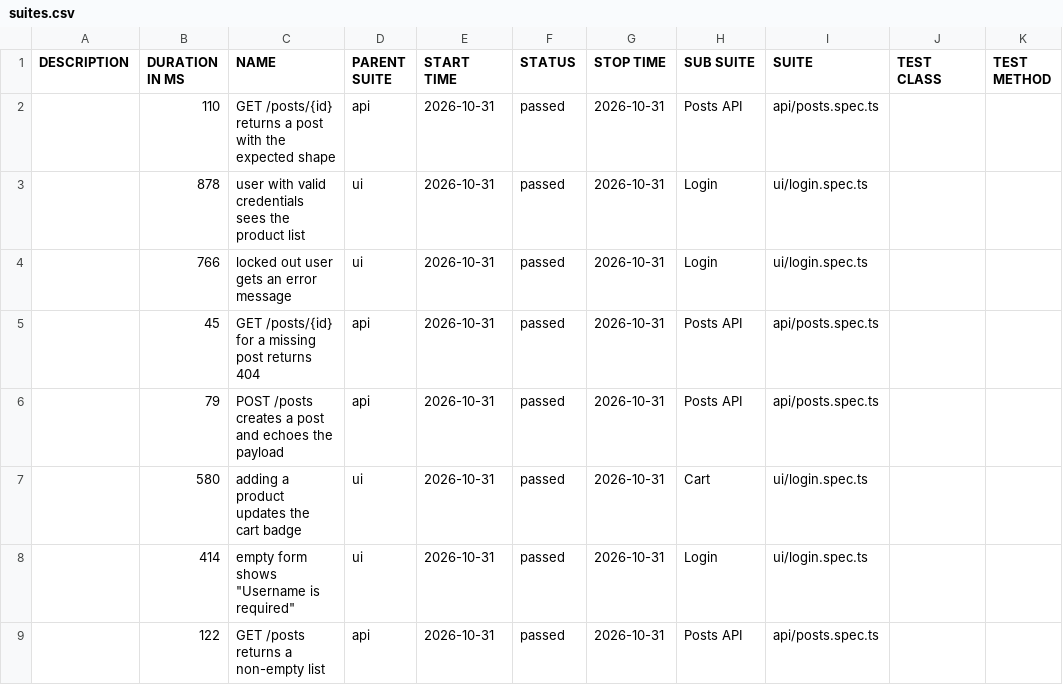
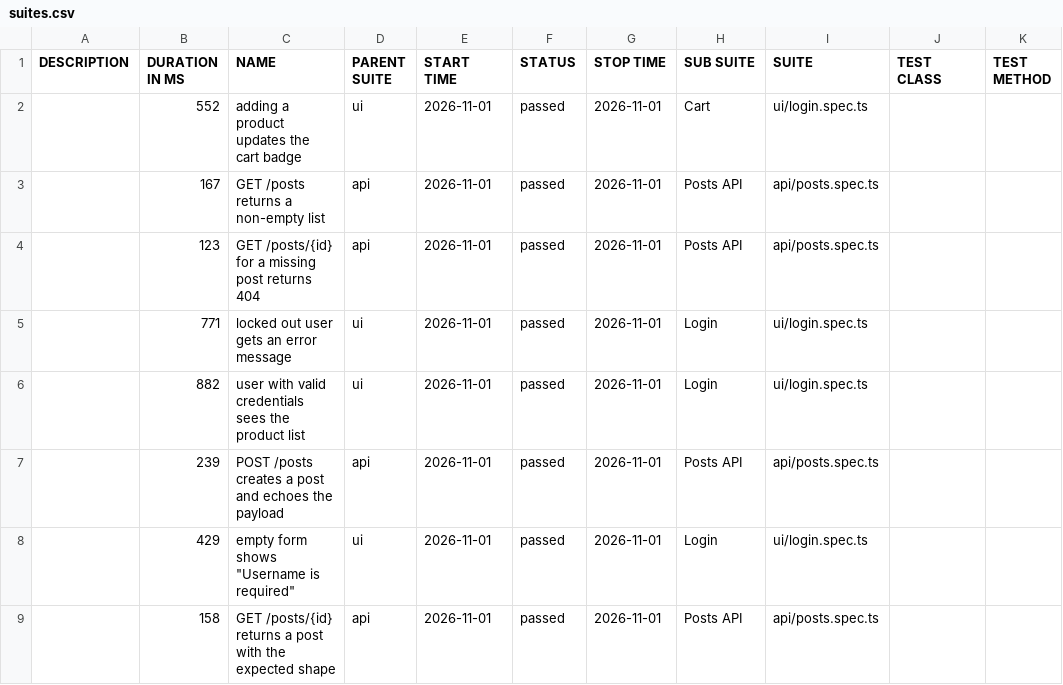
Before and after one commit to NailKarimov/qa-project-template, a CSV file: data/suites.csv, drawn as a sheet.

```diff
--- a/data/suites.csv
+++ b/data/suites.csv
@@ -1,9 +1,9 @@
 "DESCRIPTION","DURATION IN MS","NAME","PARENT SUITE","START TIME","STATUS","STOP TIME","SUB SUITE","SUITE","TEST CLASS","TEST METHOD"
-"","110","GET /posts/{id} returns a post with the expected shape","api","2026-10-31","passed","2026-10-31","Posts API","api/posts.spec.ts","",""
-"","878","user with valid credentials sees the product list","ui","2026-10-31","passed","2026-10-31","Login","ui/login.spec.ts","",""
-"","766","locked out user gets an error message","ui","2026-10-31","passed","2026-10-31","Login","ui/login.spec.ts","",""
-"","45","GET /posts/{id} for a missing post returns 404","api","2026-10-31","passed","2026-10-31","Posts API","api/posts.spec.ts","",""
-"","79","POST /posts creates a post and echoes the payload","api","2026-10-31","passed","2026-10-31","Posts API","api/posts.spec.ts","",""
-"","580","adding a product updates the cart badge","ui","2026-10-31","passed","2026-10-31","Cart","ui/login.spec.ts","",""
-"","414","empty form shows ""Username is required""","ui","2026-10-31","passed","2026-10-31","Login","ui/login.spec.ts","",""
-"","122","GET /posts returns a non-empty list","api","2026-10-31","passed","2026-10-31","Posts API","api/posts.spec.ts","",""
+"","552","adding a product updates the cart badge","ui","2026-11-01","passed","2026-11-01","Cart","ui/login.spec.ts","",""
+"","167","GET /posts returns a non-empty list","api","2026-11-01","passed","2026-11-01","Posts API","api/posts.spec.ts","",""
+"","123","GET /posts/{id} for a missing post returns 404","api","2026-11-01","passed","2026-11-01","Posts API","api/posts.spec.ts","",""
+"","771","locked out user gets an error message","ui","2026-11-01","passed","2026-11-01","Login","ui/login.spec.ts","",""
+"","882","user with valid credentials sees the product list","ui","2026-11-01","passed","2026-11-01","Login","ui/login.spec.ts","",""
+"","239","POST /posts creates a post and echoes the payload","api","2026-11-01","passed","2026-11-01","Posts API","api/posts.spec.ts","",""
+"","429","empty form shows ""Username is required""","ui","2026-11-01","passed","2026-11-01","Login","ui/login.spec.ts","",""
+"","158","GET /posts/{id} returns a post with the expected shape","api","2026-11-01","passed","2026-11-01","Posts API","api/posts.spec.ts","",""
```
Also changed, not shown: 39 other files.
